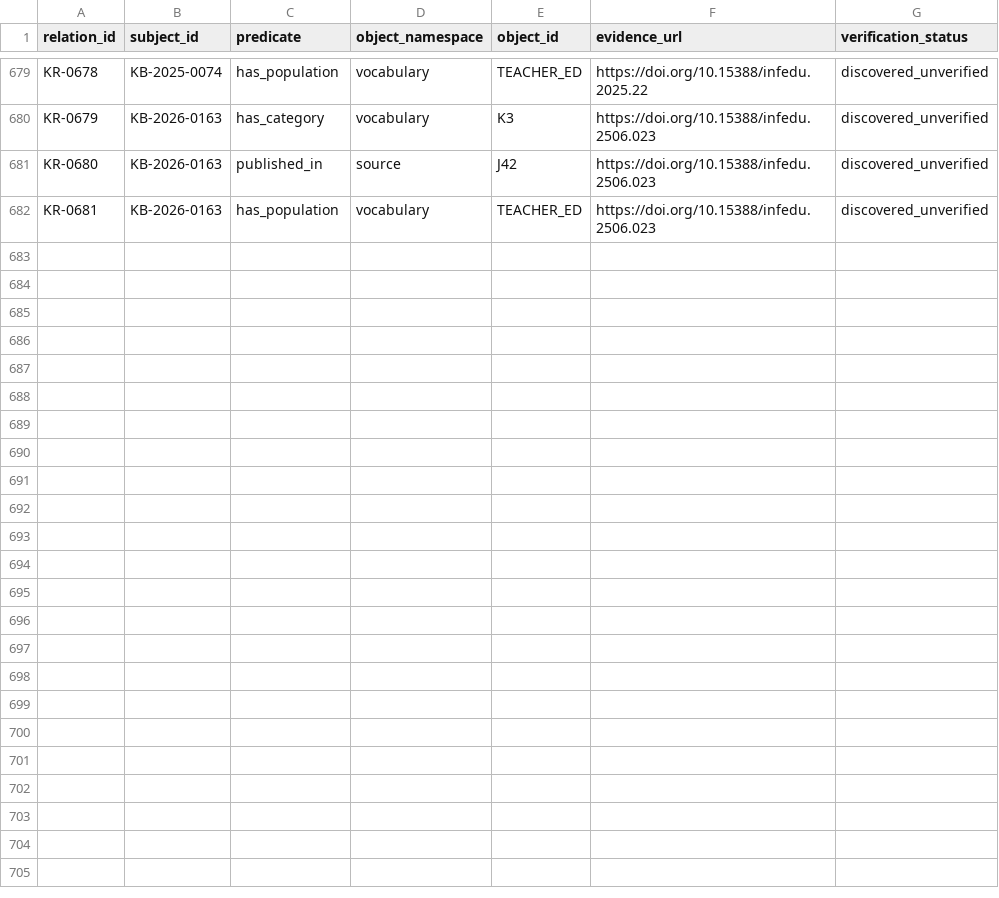
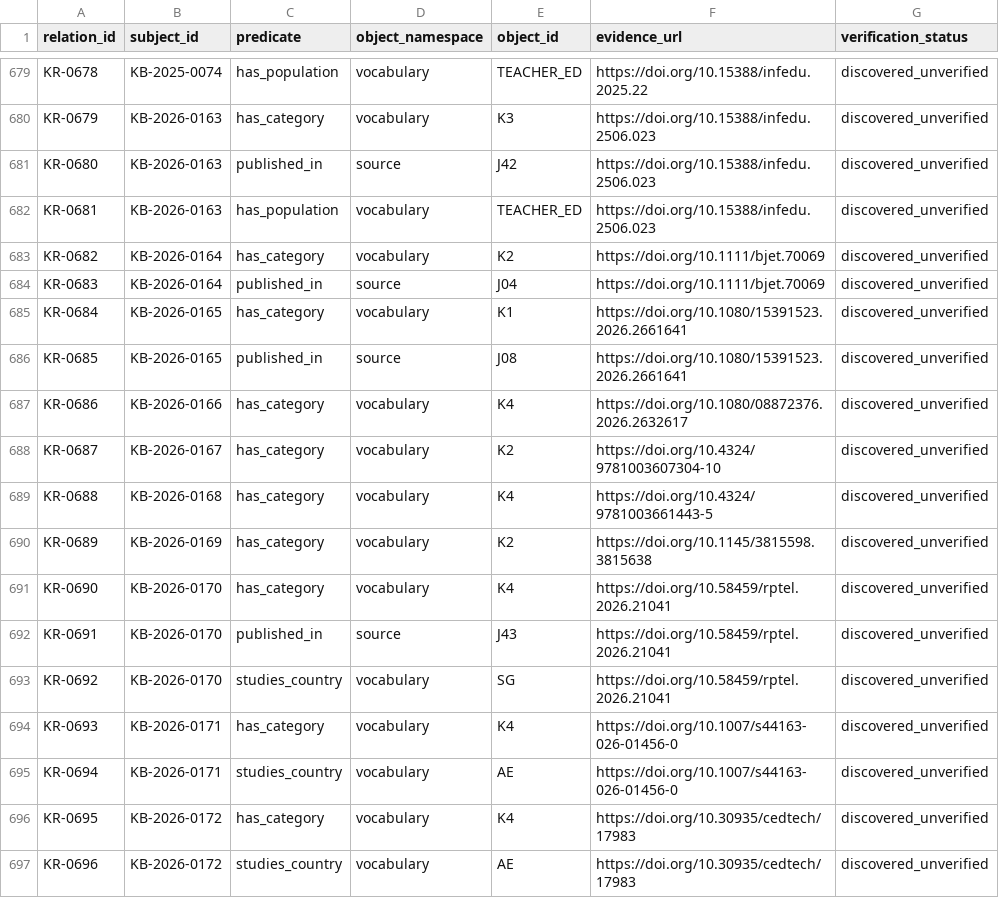
Before and after one commit to jhchenmooc/k12-ai-literacy-report, a CSV file: research/knowledge-base/data/relations.csv, drawn as a sheet; only a part is shown, gaps mark what is left out; the diff names each change by its address in the sheet, - before the commit and + after, or states it on an @@ line.

```diff
--- a/research/knowledge-base/data/relations.csv
+++ b/research/knowledge-base/data/relations.csv
+row 683: KR-0682 | KB-2026-0164 | has_category | vocabulary | K2 | https://doi.org/10.1111/bjet.70069 | discovered_unverified
+row 684: KR-0683 | KB-2026-0164 | published_in | source | J04 | https://doi.org/10.1111/bjet.70069 | discovered_unverified
+row 685: KR-0684 | KB-2026-0165 | has_category | vocabulary | K1 | https://doi.org/10.1080/15391523.2026.2661641 | discovered_unverified
+row 686: KR-0685 | KB-2026-0165 | published_in | source | J08 | https://doi.org/10.1080/15391523.2026.2661641 | discovered_unverified
+row 687: KR-0686 | KB-2026-0166 | has_category | vocabulary | K4 | https://doi.org/10.1080/08872376.2026.2632617 | discovered_unverified
+row 688: KR-0687 | KB-2026-0167 | has_category | vocabulary | K2 | https://doi.org/10.4324/9781003607304-10 | discovered_unverified
+row 689: KR-0688 | KB-2026-0168 | has_category | vocabulary | K4 | https://doi.org/10.4324/9781003661443-5 | discovered_unverified
+row 690: KR-0689 | KB-2026-0169 | has_category | vocabulary | K2 | https://doi.org/10.1145/3815598.3815638 | discovered_unverified
+row 691: KR-0690 | KB-2026-0170 | has_category | vocabulary | K4 | https://doi.org/10.58459/rptel.2026.21041 | discovered_unverified
+row 692: KR-0691 | KB-2026-0170 | published_in | source | J43 | https://doi.org/10.58459/rptel.2026.21041 | discovered_unverified
+row 693: KR-0692 | KB-2026-0170 | studies_country | vocabulary | SG | https://doi.org/10.58459/rptel.2026.21041 | discovered_unverified
+row 694: KR-0693 | KB-2026-0171 | has_category | vocabulary | K4 | https://doi.org/10.1007/s44163-026-01456-0 | discovered_unverified
+row 695: KR-0694 | KB-2026-0171 | studies_country | vocabulary | AE | https://doi.org/10.1007/s44163-026-01456-0 | discovered_unverified
+row 696: KR-0695 | KB-2026-0172 | has_category | vocabulary | K4 | https://doi.org/10.30935/cedtech/17983 | discovered_unverified
+row 697: KR-0696 | KB-2026-0172 | studies_country | vocabulary | AE | https://doi.org/10.30935/cedtech/17983 | discovered_unverified
```
Also changed, not shown: research/knowledge-base/data/records.csv, 15 other files.
